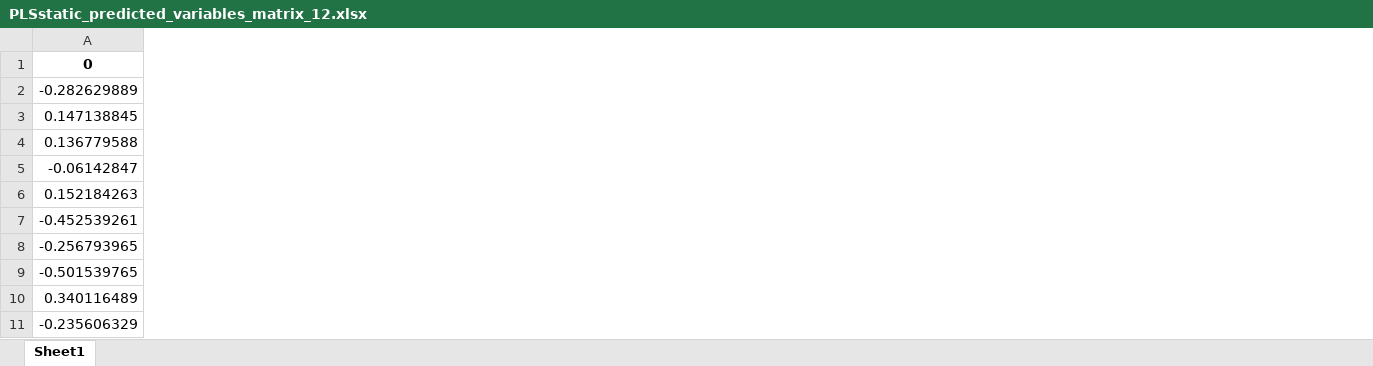
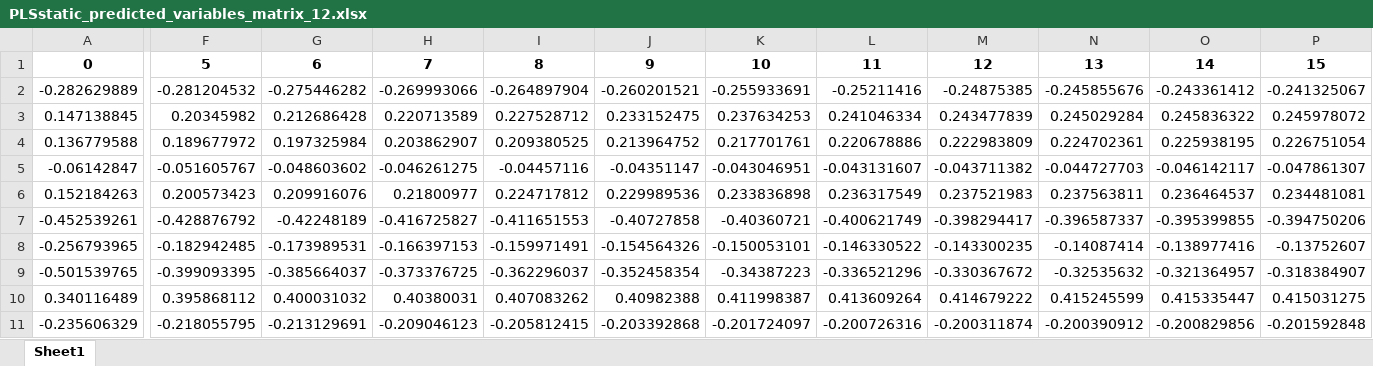
Before and after one commit to mayacamstra/04.-Models, an Excel workbook: PLSstatic_predicted_variables_matrix_12.xlsx, sheet Sheet1, drawn as a sheet; only a part is shown, gaps mark what is left out; values as stored, in another font and other column widths than the file's, no borders; the diff covers the shown part only; the diff names each change by its address in the sheet, - before the commit and + after, or states it on an @@ line.

Commit message:
PLSstatic werkt, maar heb aanpassingen aan factor_model en pls_model gedaan waardoor PCAstatic en PCAcombined niet meer werken. Nu eerst PLSstatic results, dan PLScombined, dan oude versie terughalen voor PCAstatic en PCAcombined.

```diff
--- a/PLSstatic_predicted_variables_matrix_12.xlsx (sheet Sheet1)
+++ b/PLSstatic_predicted_variables_matrix_12.xlsx (sheet Sheet1)
+column F, rows 1-11: 5 | -0.281204532 | 0.20345982 | 0.189677972 | -0.051605767 | 0.200573423 | -0.428876792 | -0.182942485 | -0.399093395 | 0.395868112 | -0.218055795
+column G, rows 1-11: 6 | -0.275446282 | 0.212686428 | 0.197325984 | -0.048603602 | 0.209916076 | -0.42248189 | -0.173989531 | -0.385664037 | 0.400031032 | -0.213129691
+column H, rows 1-11: 7 | -0.269993066 | 0.220713589 | 0.203862907 | -0.046261275 | 0.21800977 | -0.416725827 | -0.166397153 | -0.373376725 | 0.40380031 | -0.209046123
+column I, rows 1-11: 8 | -0.264897904 | 0.227528712 | 0.209380525 | -0.04457116 | 0.224717812 | -0.411651553 | -0.159971491 | -0.362296037 | 0.407083262 | -0.205812415
+column J, rows 1-11: 9 | -0.260201521 | 0.233152475 | 0.213964752 | -0.04351147 | 0.229989536 | -0.40727858 | -0.154564326 | -0.352458354 | 0.40982388 | -0.203392868
+column K, rows 1-11: 10 | -0.255933691 | 0.237634253 | 0.217701761 | -0.043046951 | 0.233836898 | -0.40360721 | -0.150053101 | -0.34387223 | 0.411998387 | -0.201724097
+column L, rows 1-11: 11 | -0.25211416 | 0.241046334 | 0.220678886 | -0.043131607 | 0.236317549 | -0.400621749 | -0.146330522 | -0.336521296 | 0.413609264 | -0.200726316
+column M, rows 1-11: 12 | -0.24875385 | 0.243477839 | 0.222983809 | -0.043711382 | 0.237521983 | -0.398294417 | -0.143300235 | -0.330367672 | 0.414679222 | -0.200311874
+column N, rows 1-11: 13 | -0.245855676 | 0.245029284 | 0.224702361 | -0.044727703 | 0.237563811 | -0.396587337 | -0.14087414 | -0.32535632 | 0.415245599 | -0.200390912
+column O, rows 1-11: 14 | -0.243361412 | 0.245836322 | 0.225938195 | -0.046142117 | 0.236464537 | -0.395399855 | -0.138977416 | -0.321364957 | 0.415335447 | -0.200829856
+column P, rows 1-11: 15 | -0.241325067 | 0.245978072 | 0.226751054 | -0.047861307 | 0.234481081 | -0.394750206 | -0.13752607 | -0.318384907 | 0.415031275 | -0.201592848
```
Also changed, not shown: 32 added columns elsewhere in this sheet, PLSstatic_predicted_variables_matrix_10.xlsx, PLSstatic_predicted_variables_matrix_11.xlsx, 17 other files.
